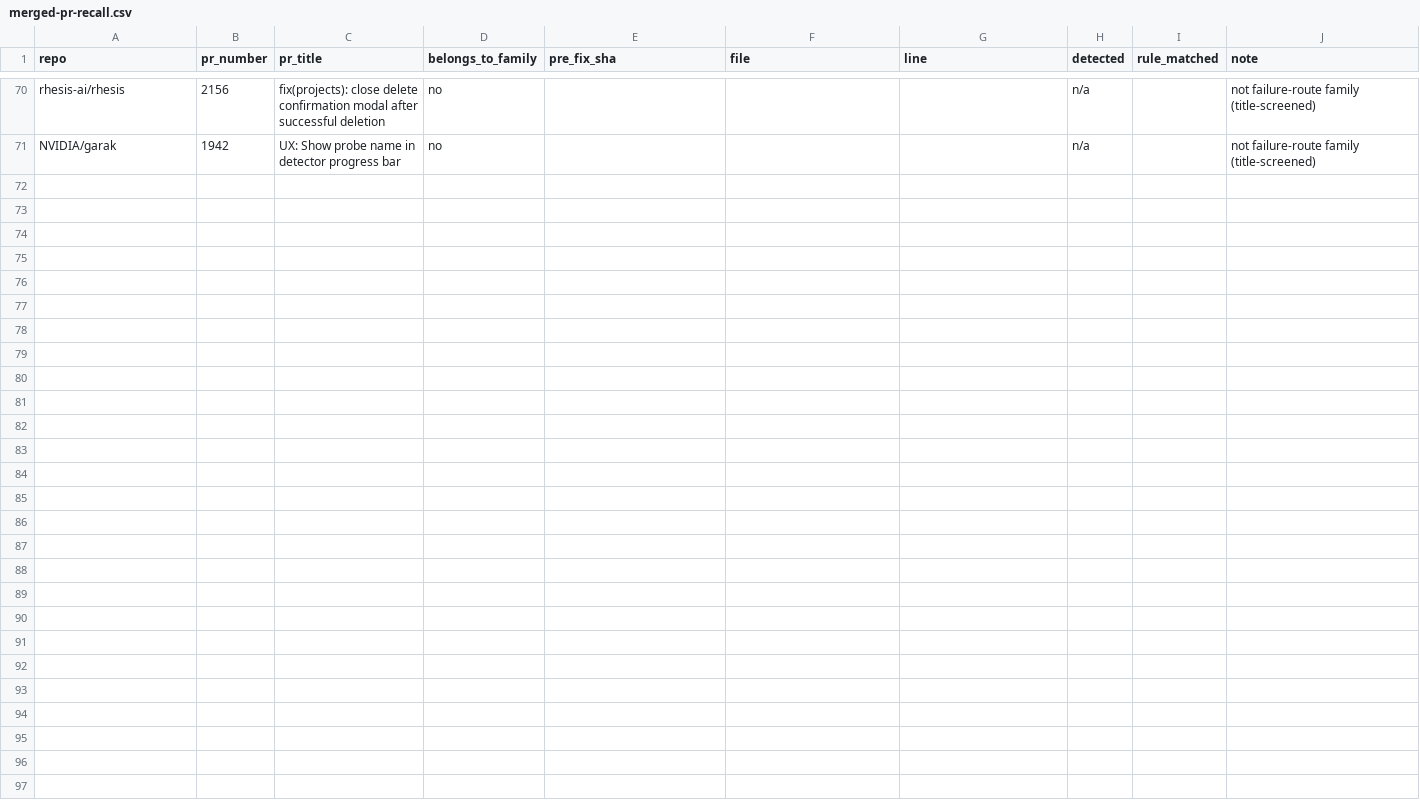
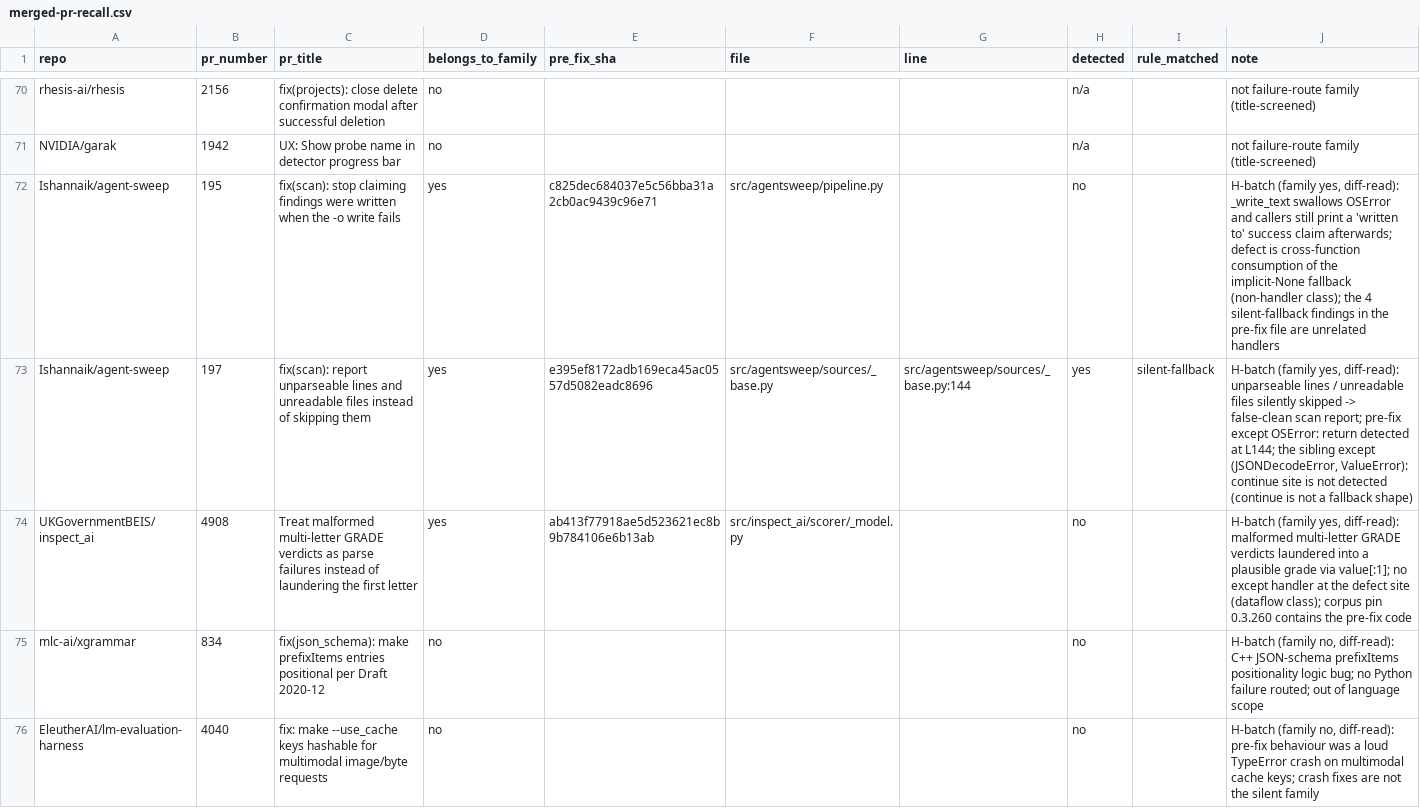
Before and after one commit to feiiiiii5/failroute, a CSV file: paper/merged-pr-recall.csv, drawn as a sheet; only a part is shown, gaps mark what is left out; the diff names each change by its address in the sheet, - before the commit and + after, or states it on an @@ line.

Commit message:
H1: append 5 newly-merged PRs with diff-read family judgements (3 family: 195/197/4908; 2 not: 834 C++, 4040 loud crash); original 70 rows untouched

```diff
--- a/paper/merged-pr-recall.csv
+++ b/paper/merged-pr-recall.csv
+row 72: Ishannaik/agent-sweep | 195 | fix(scan): stop claiming findings were written when the -o write fails | yes | c825dec684037e5c56bba31a2cb0ac9439c96e71 | src/agentsweep/pipeline.py |  | no |  | H-batch (family yes, diff-read): _write_text swallows OSError and callers still print a 'written to' success claim afterwards; defect is cross-function consumption of the implicit-None fallback (non-handler class); the 4 silent-fallback findings in the pre-fix file are unrelated handlers
+row 73: Ishannaik/agent-sweep | 197 | fix(scan): report unparseable lines and unreadable files instead of skipping them | yes | e395ef8172adb169eca45ac0557d5082eadc8696 | src/agentsweep/sources/_base.py | src/agentsweep/sources/_base.py:144 | yes | silent-fallback | H-batch (family yes, diff-read): unparseable lines / unreadable files silently skipped -> false-clean scan report; pre-fix except OSError: return detected at L144; the sibling except (JSONDecodeError, ValueError): continue site is not detected (continue is not a fallback shape)
+row 74: UKGovernmentBEIS/inspect_ai | 4908 | Treat malformed multi-letter GRADE verdicts as parse failures instead of laundering the first letter | yes | ab413f77918ae5d523621ec8b9b784106e6b13ab | src/inspect_ai/scorer/_model.py |  | no |  | H-batch (family yes, diff-read): malformed multi-letter GRADE verdicts laundered into a plausible grade via value[:1]; no except handler at the defect site (dataflow class); corpus pin 0.3.260 contains the pre-fix code
+row 75: mlc-ai/xgrammar | 834 | fix(json_schema): make prefixItems entries positional per Draft 2020-12 | no |  |  |  | no |  | H-batch (family no, diff-read): C++ JSON-schema prefixItems positionality logic bug; no Python failure routed; out of language scope
+row 76: EleutherAI/lm-evaluation-harness | 4040 | fix: make --use_cache keys hashable for multimodal image/byte requests | no |  |  |  | no |  | H-batch (family no, diff-read): pre-fix behaviour was a loud TypeError crash on multimodal cache keys; crash fixes are not the silent family
```
